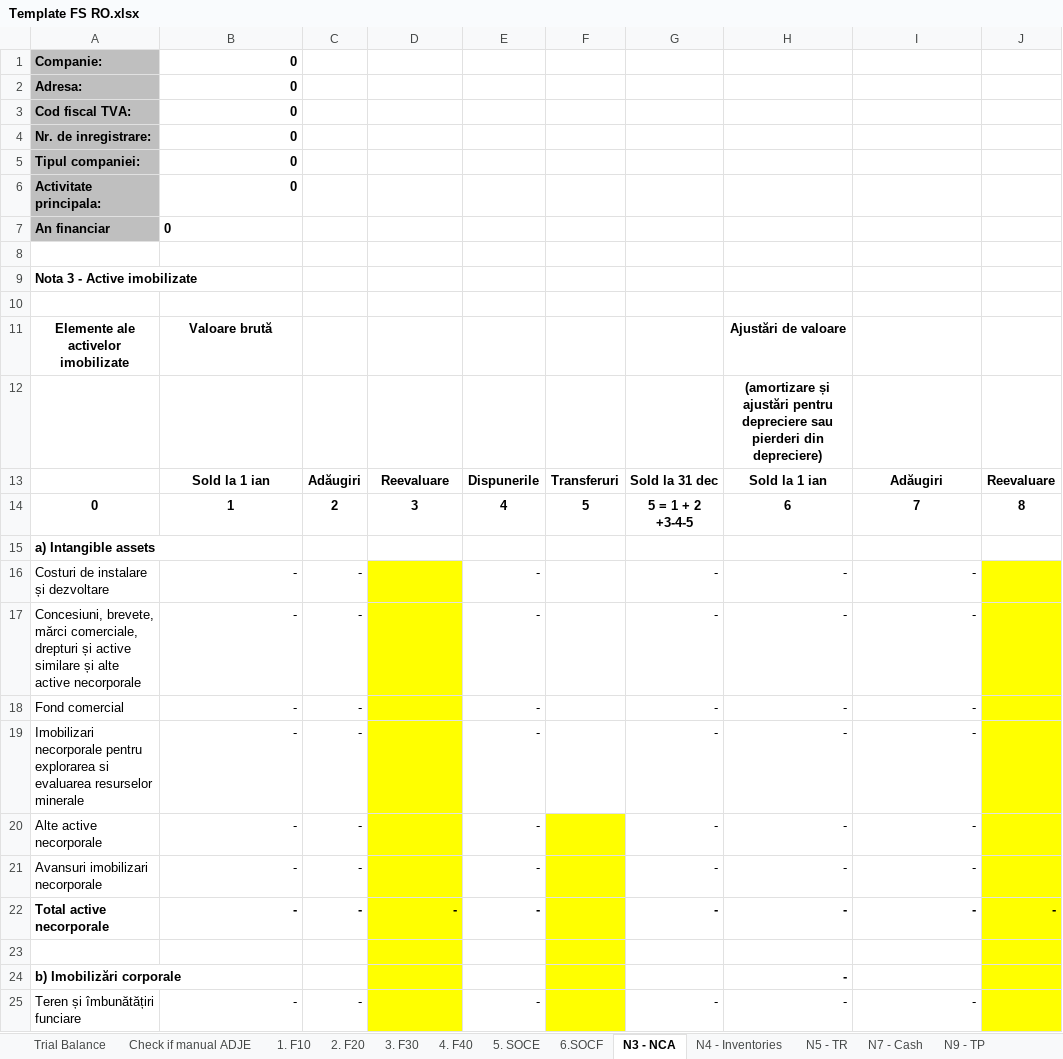
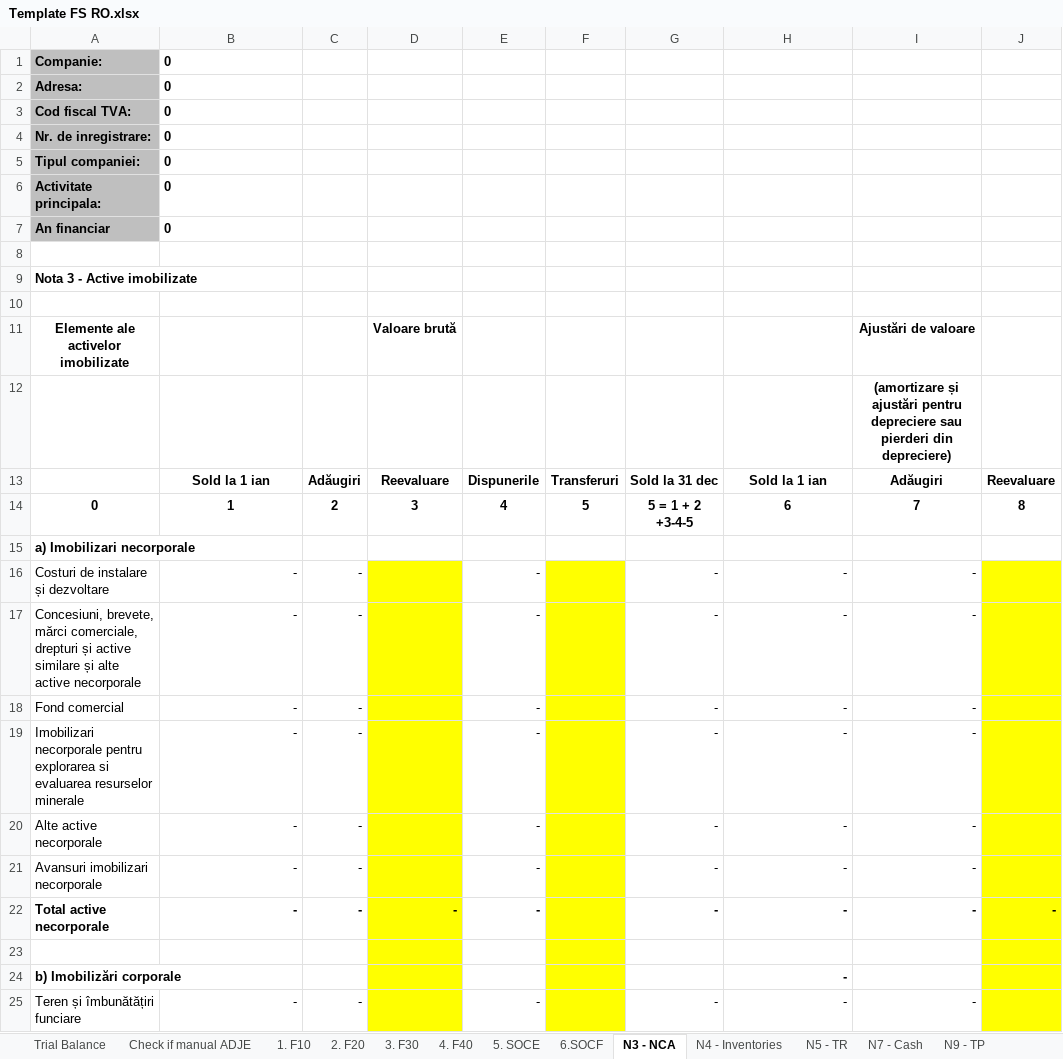
Before and after one commit to GTRDIGITAL/FSBotMirus, an Excel workbook: exceltemp/Template FS RO.xlsx, sheet N3 - NCA, drawn as a sheet; only a part is shown; values as stored, in another font and other column widths than the file's, no borders; removed rows and columns are numbered as before the commit, all else as after; rows hold the shown columns only; the diff names each change by its address in the sheet, - before the commit and + after, or states it on an @@ line.

```diff
--- a/exceltemp/Template FS RO.xlsx (sheet N3 - NCA)
+++ b/exceltemp/Template FS RO.xlsx (sheet N3 - NCA)
-B1:B6 alignment: right
+B1:B6 alignment: left
-B11: Valoare brută
+B11: (empty)
-D11: (empty)
+D11: Valoare brută
-H11: Ajustări de valoare
+H11: (empty)
-I11: (empty)
+I11: Ajustări de valoare
-row 12:  |  |  |  |  |  |  | (amortizare și ajustări pentru depreciere sau pierderi din depreciere)
+row 12:  |  |  |  |  |  |  |  | (amortizare și ajustări pentru depreciere sau pierderi din depreciere)
-A15: a) Intangible assets
+A15: a) Imobilizari necorporale
-F16:F19 fill: none
+F16:F19 fill: #FFFF00
```
Also changed, not shown: sheet 4. F40, sheet 1. F10, sheet 2. F20, sheet 6.SOCF, sheet 5. SOCE, sheet N10 - Provisions, 8 more sheets, other sheet tabs, formulas that keep their value, hidden cells, exceltemp/SF Entitati mici_EN.xlsx, exceltemp/SF Entitati mici_RO.xlsx, 4 other files.
